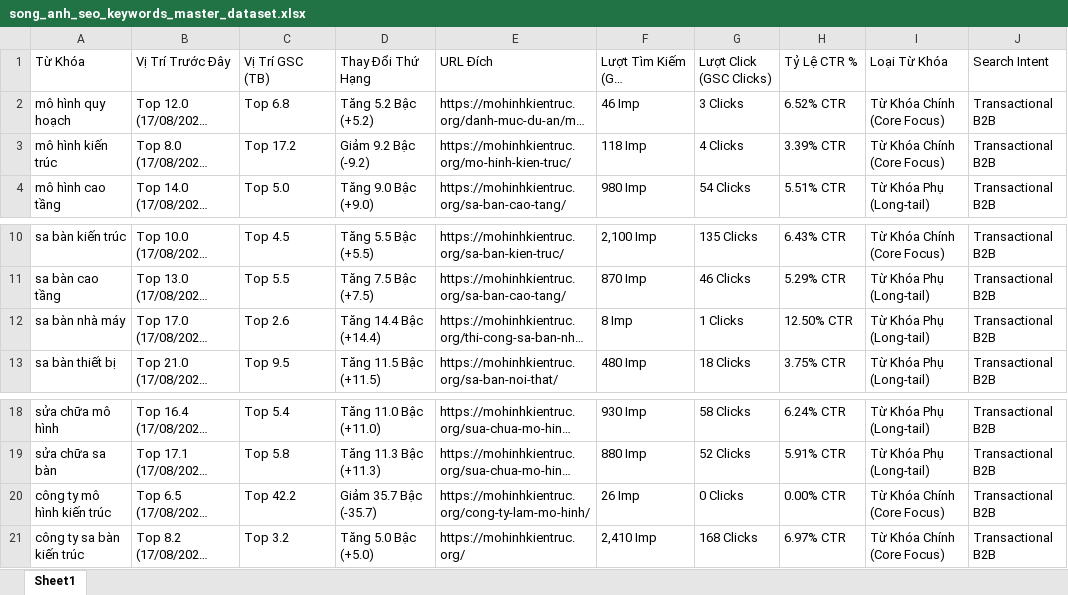
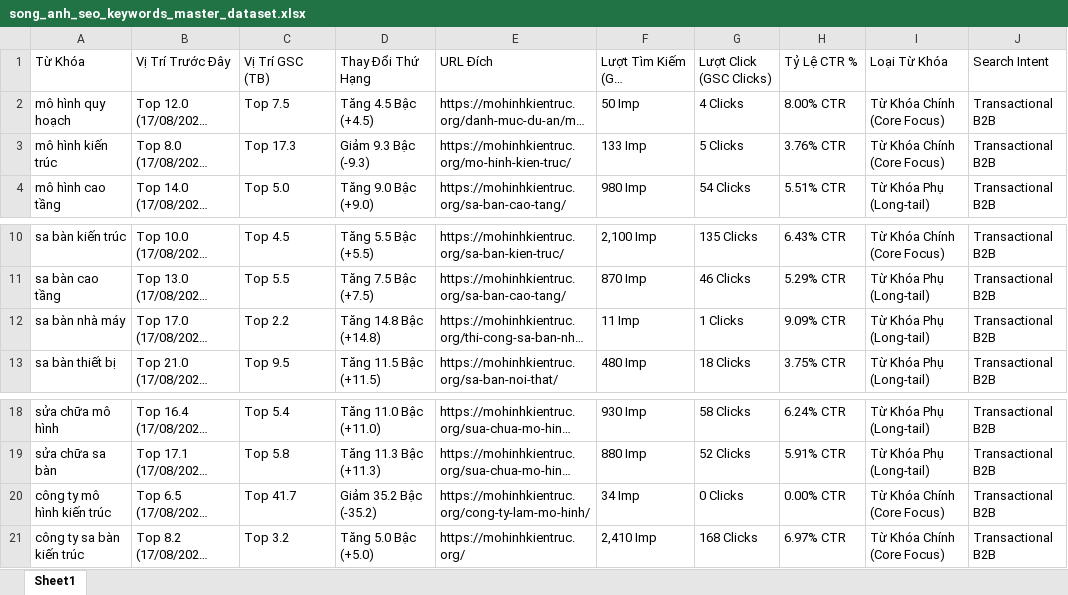
Before and after one commit to hoangtien1300/songanh-marketing, an Excel workbook: song_anh_seo_keywords_master_dataset.xlsx, sheet Sheet1, drawn as a sheet; only a part is shown, gaps mark what is left out; long unchanged cells end in …; values as stored, in another font and other column widths than the file's, no borders; the diff names each change by its address in the sheet, - before the commit and + after, or states it on an @@ line.

```diff
--- a/song_anh_seo_keywords_master_dataset.xlsx (sheet Sheet1)
+++ b/song_anh_seo_keywords_master_dataset.xlsx (sheet Sheet1)
-C2 (Vị Trí GSC (TB)): Top 6.8
+C2 (Vị Trí GSC (TB)): Top 7.5
-D2 (Thay Đổi Thứ Hạng): Tăng 5.2 Bậc (+5.2)
+D2 (Thay Đổi Thứ Hạng): Tăng 4.5 Bậc (+4.5)
-F2 (Lượt Tìm Kiếm (GSC Impressions)): 46 Imp
+F2 (Lượt Tìm Kiếm (GSC Impressions)): 50 Imp
-G2 (Lượt Click (GSC Clicks)): 3 Clicks
+G2 (Lượt Click (GSC Clicks)): 4 Clicks
-H2 (Tỷ Lệ CTR %): 6.52% CTR
+H2 (Tỷ Lệ CTR %): 8.00% CTR
-C3 (Vị Trí GSC (TB)): Top 17.2
+C3 (Vị Trí GSC (TB)): Top 17.3
-D3 (Thay Đổi Thứ Hạng): Giảm 9.2 Bậc (-9.2)
+D3 (Thay Đổi Thứ Hạng): Giảm 9.3 Bậc (-9.3)
-F3 (Lượt Tìm Kiếm (GSC Impressions)): 118 Imp
+F3 (Lượt Tìm Kiếm (GSC Impressions)): 133 Imp
-G3 (Lượt Click (GSC Clicks)): 4 Clicks
+G3 (Lượt Click (GSC Clicks)): 5 Clicks
-H3 (Tỷ Lệ CTR %): 3.39% CTR
+H3 (Tỷ Lệ CTR %): 3.76% CTR
-C12 (Vị Trí GSC (TB)): Top 2.6
+C12 (Vị Trí GSC (TB)): Top 2.2
-D12 (Thay Đổi Thứ Hạng): Tăng 14.4 Bậc (+14.4)
+D12 (Thay Đổi Thứ Hạng): Tăng 14.8 Bậc (+14.8)
-F12 (Lượt Tìm Kiếm (GSC Impressions)): 8 Imp
+F12 (Lượt Tìm Kiếm (GSC Impressions)): 11 Imp
-H12 (Tỷ Lệ CTR %): 12.50% CTR
+H12 (Tỷ Lệ CTR %): 9.09% CTR
-C20 (Vị Trí GSC (TB)): Top 42.2
+C20 (Vị Trí GSC (TB)): Top 41.7
-D20 (Thay Đổi Thứ Hạng): Giảm 35.7 Bậc (-35.7)
+D20 (Thay Đổi Thứ Hạng): Giảm 35.2 Bậc (-35.2)
-F20 (Lượt Tìm Kiếm (GSC Impressions)): 26 Imp
+F20 (Lượt Tìm Kiếm (GSC Impressions)): 34 Imp
```
Also changed, not shown: song_anh_seo_keywords_historical_database.xlsx, 4 other files.
